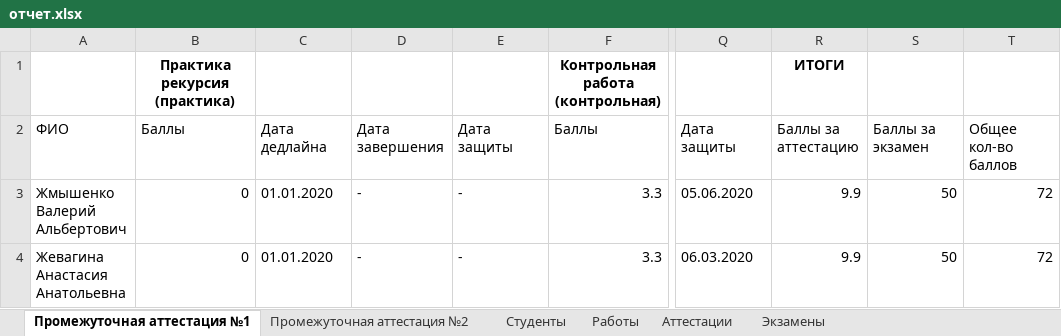
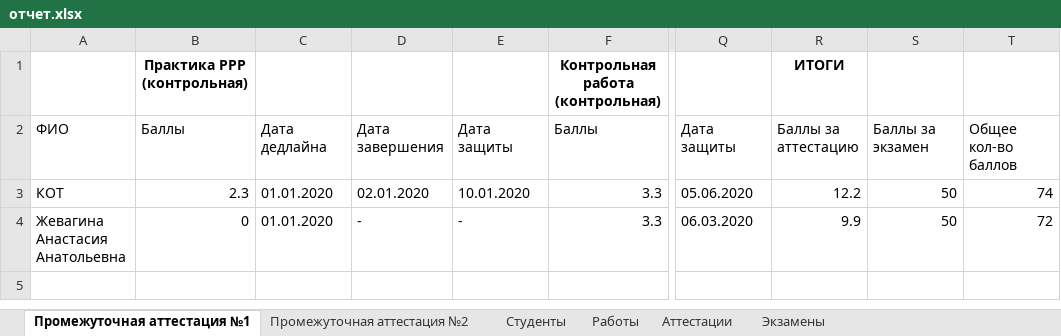
Before and after one commit to GeorgiyDemo/FA, an Excel workbook: Сourse I/Алгоритмы Python/Part2/семинары/pract4/отчет.xlsx, sheet Промежуточная аттестация №1, drawn as a sheet; only a part is shown, gaps mark what is left out; values as stored, in another font and other column widths than the file's, no borders; the diff names each change by its address in the sheet, - before the commit and + after, or states it on an @@ line.

```diff
--- a/Сourse I/Алгоритмы Python/Part2/семинары/pract4/отчет.xlsx (sheet Промежуточная аттестация №1)
+++ b/Сourse I/Алгоритмы Python/Part2/семинары/pract4/отчет.xlsx (sheet Промежуточная аттестация №1)
-B1: Практика рекурсия (практика)
+B1: Практика РРР (контрольная)
-A3: Жмышенко Валерий Альбертович
+A3: КОТ
-B3: 0
+B3: 2.3
-D3: -
+D3: 02.01.2020
-E3: -
+E3: 10.01.2020
-R3: 9.9
+R3: 12.2
-T3: 72
+T3: 74
```
Also changed, not shown: sheet Работы, sheet Студенты, sheet Аттестации, sheet Промежуточная аттестация №2, 4 other files.
